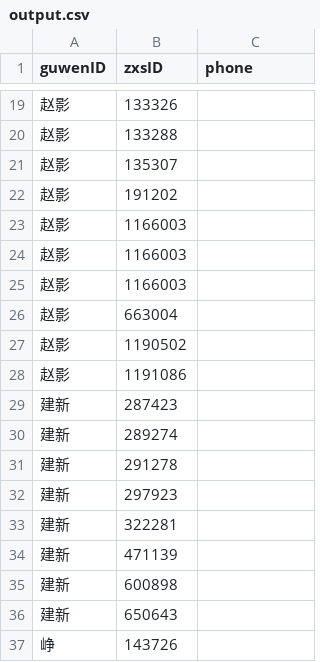
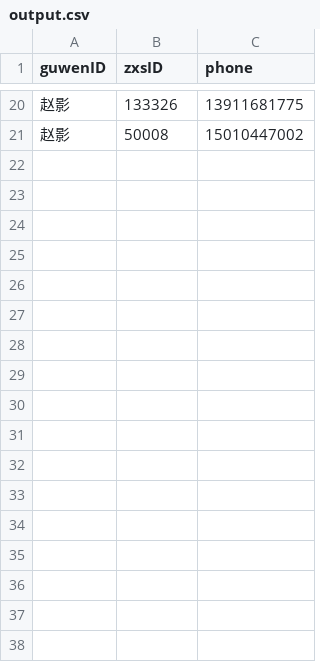
Before and after one commit to skysunwei/pyworks, a CSV file: readLog/recommand/output.csv, drawn as a sheet; only a part is shown, gaps mark what is left out; the diff covers the shown part only.

```diff
--- a/readLog/recommand/output.csv
+++ b/readLog/recommand/output.csv
@@ -19,19 +20,2 @@ guwenID, zxsID, phone
-赵影,133326,
-赵影,133288,
-赵影,135307,
-赵影,191202,
-赵影,1166003,
-赵影,1166003,
-赵影,1166003,
-赵影,663004,
-赵影,1190502,
-赵影,1191086,
-建新,287423,
-建新,289274,
-建新,291278,
-建新,297923,
-建新,322281,
-建新,471139,
-建新,600898,
-建新,650643,
-峥,143726,
+赵影,133326,13911681775
+赵影,50008,15010447002
```
Also changed, not shown: 10 added rows, 27 removed rows and 13 edited cells elsewhere in this file, 2 other files.
